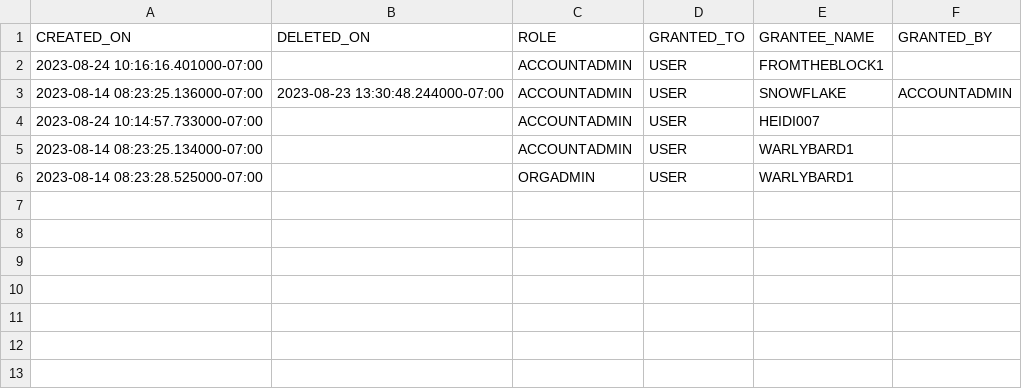
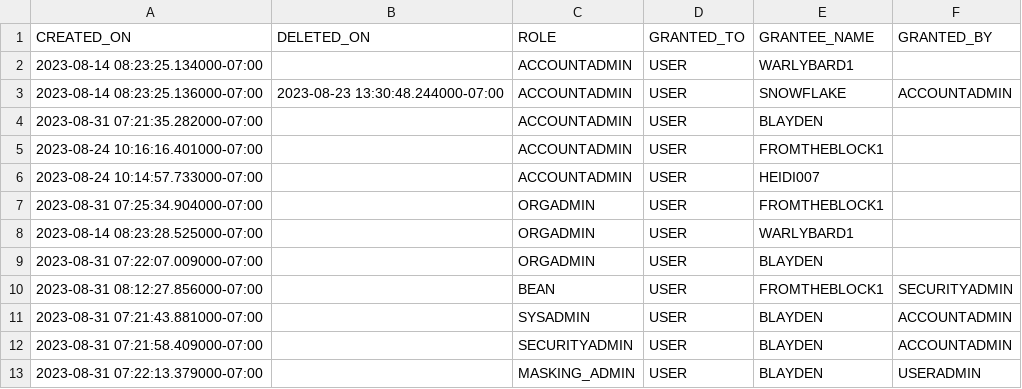
Before and after one commit to the-original-h-bomb/potential-spoon, a CSV file: FV70710_export/GRANTS_TO_USERS.csv, drawn as a sheet.

```diff
--- a/FV70710_export/GRANTS_TO_USERS.csv
+++ b/FV70710_export/GRANTS_TO_USERS.csv
@@ -1,6 +1,13 @@
 CREATED_ON,DELETED_ON,ROLE,GRANTED_TO,GRANTEE_NAME,GRANTED_BY
+2023-08-14 08:23:25.134000-07:00,,ACCOUNTADMIN,USER,WARLYBARD1,
+2023-08-14 08:23:25.136000-07:00,2023-08-23 13:30:48.244000-07:00,ACCOUNTADMIN,USER,SNOWFLAKE,ACCOUNTADMIN
+2023-08-31 07:21:35.282000-07:00,,ACCOUNTADMIN,USER,BLAYDEN,
 2023-08-24 10:16:16.401000-07:00,,ACCOUNTADMIN,USER,FROMTHEBLOCK1,
-2023-08-14 08:23:25.136000-07:00,2023-08-23 13:30:48.244000-07:00,ACCOUNTADMIN,USER,SNOWFLAKE,ACCOUNTADMIN
 2023-08-24 10:14:57.733000-07:00,,ACCOUNTADMIN,USER,HEIDI007,
-2023-08-14 08:23:25.134000-07:00,,ACCOUNTADMIN,USER,WARLYBARD1,
+2023-08-31 07:25:34.904000-07:00,,ORGADMIN,USER,FROMTHEBLOCK1,
 2023-08-14 08:23:28.525000-07:00,,ORGADMIN,USER,WARLYBARD1,
+2023-08-31 07:22:07.009000-07:00,,ORGADMIN,USER,BLAYDEN,
+2023-08-31 08:12:27.856000-07:00,,BEAN,USER,FROMTHEBLOCK1,SECURITYADMIN
+2023-08-31 07:21:43.881000-07:00,,SYSADMIN,USER,BLAYDEN,ACCOUNTADMIN
+2023-08-31 07:21:58.409000-07:00,,SECURITYADMIN,USER,BLAYDEN,ACCOUNTADMIN
+2023-08-31 07:22:13.379000-07:00,,MASKING_ADMIN,USER,BLAYDEN,USERADMIN
```
Also changed, not shown: FV70710_export/LOGIN_HISTORY.csv, FV70710_export/ROLES.csv, 14 other files.
